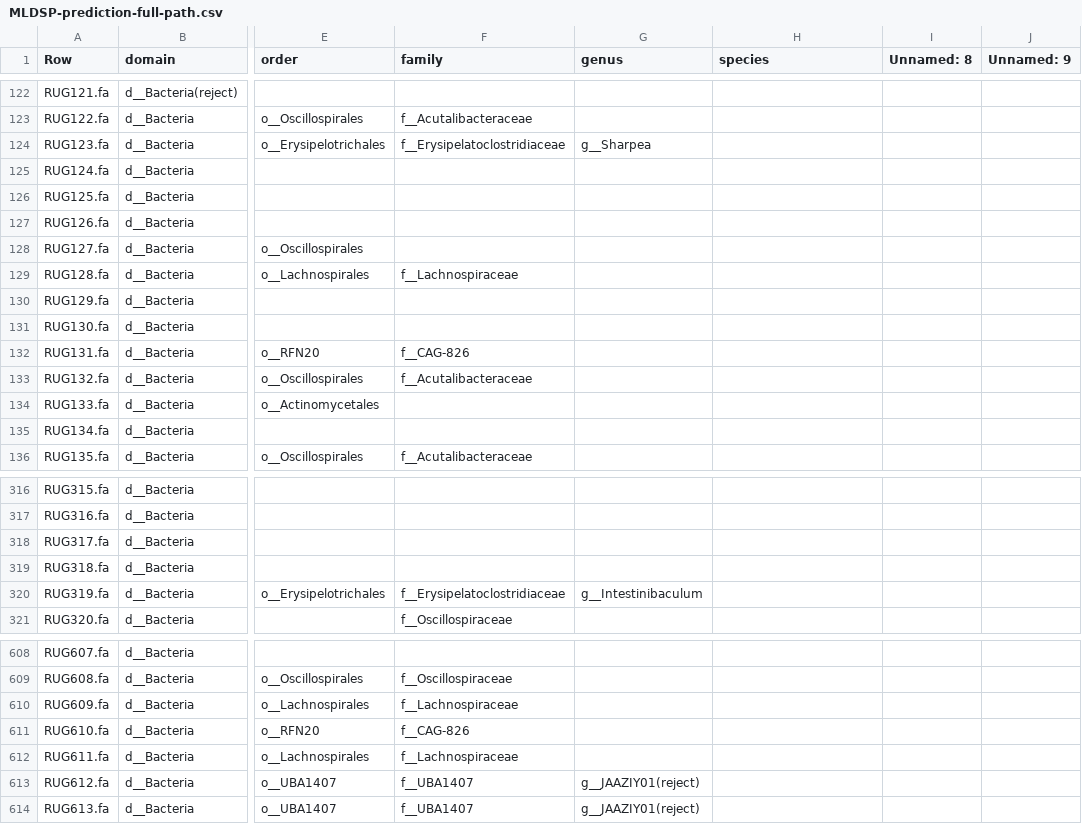
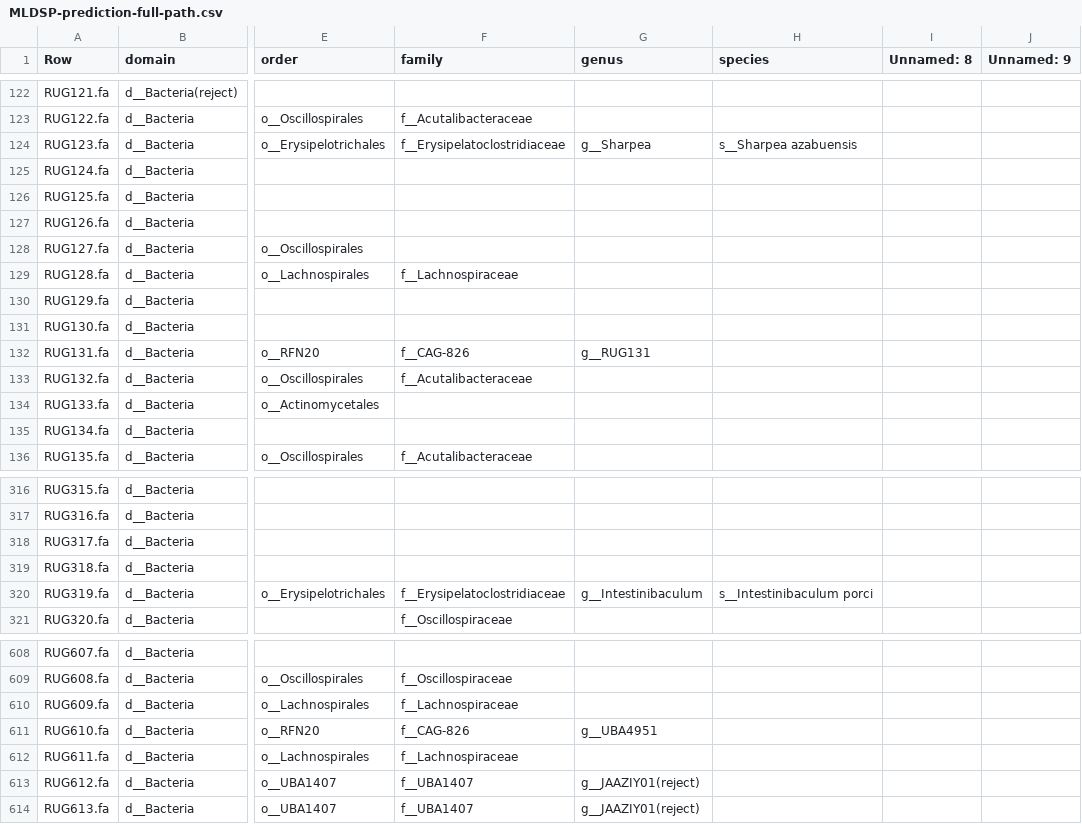
Before and after one commit to wxli0/MT-MAG, a CSV file: outputs-r202/MLDSP-prediction-full-path.csv, drawn as a sheet; only a part is shown, gaps mark what is left out; the diff covers the shown part only; the diff names each change by its address in the sheet, - before the commit and + after, or states it on an @@ line.

```diff
--- a/outputs-r202/MLDSP-prediction-full-path.csv
+++ b/outputs-r202/MLDSP-prediction-full-path.csv
-H124 (species): (empty)
+H124 (species): s__Sharpea azabuensis
-G132 (genus): (empty)
+G132 (genus): g__RUG131
-H320 (species): (empty)
+H320 (species): s__Intestinibaculum porci
-G611 (genus): (empty)
+G611 (genus): g__UBA4951
```
Also changed, not shown: 10 edited cells elsewhere in this file, outputs-HGR-r202/HGR-prediction-full-path.csv, 21 other files.
